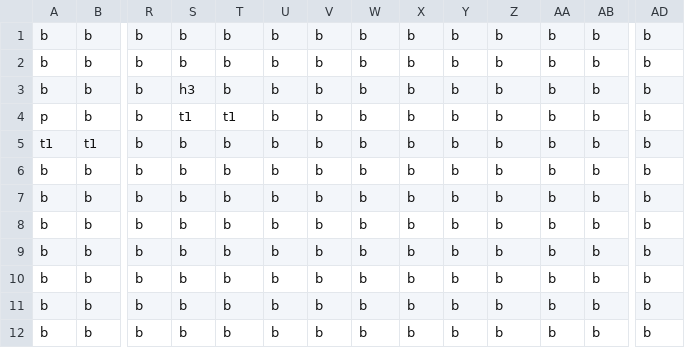
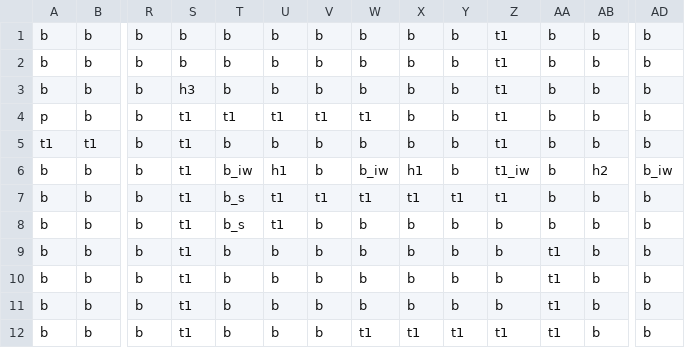
Before and after one commit to RozinaTimotej/Debugger, a CSV file: levels/6.csv, drawn as a sheet; only a part is shown, gaps mark what is left out; the diff names each change by its address in the sheet, - before the commit and + after, or states it on an @@ line.

```diff
--- a/levels/6.csv
+++ b/levels/6.csv
-Z1:Z5: b
+Z1:Z5: t1
-U4: b
+U4: t1
-V4: b
+V4: t1
-W4: b
+W4: t1
-S5:S12: b
+S5:S12: t1
-T6: b
+T6: b_iw
-U6: b
+U6: h1
-W6: b
+W6: b_iw
-X6: b
+X6: h1
-Z6: b
+Z6: t1_iw
-AB6: b
+AB6: h2
-AD6: b
+AD6: b_iw
-T7:T8: b
+T7:T8: b_s
-U7:U8: b
+U7:U8: t1
-V7: b
+V7: t1
-W7: b
+W7: t1
-X7: b
+X7: t1
-Y7: b
+Y7: t1
-Z7: b
+Z7: t1
-AA9:AA12: b
+AA9:AA12: t1
-W12: b
+W12: t1
-X12: b
+X12: t1
-Y12: b
+Y12: t1
-Z12: b
+Z12: t1
```
Also changed, not shown: 3 other files.
